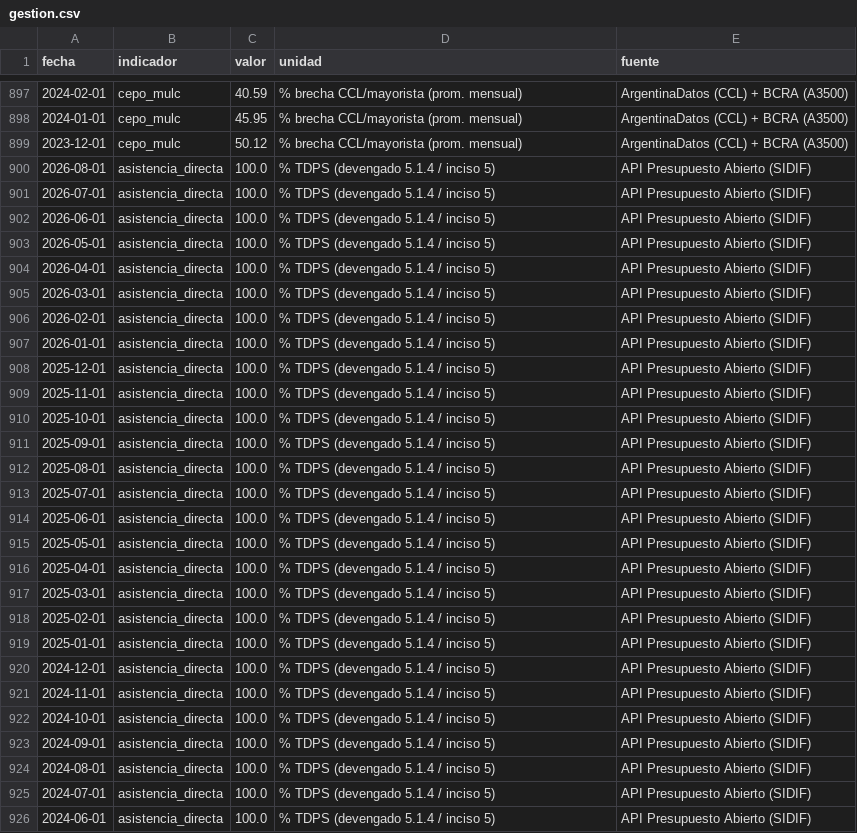
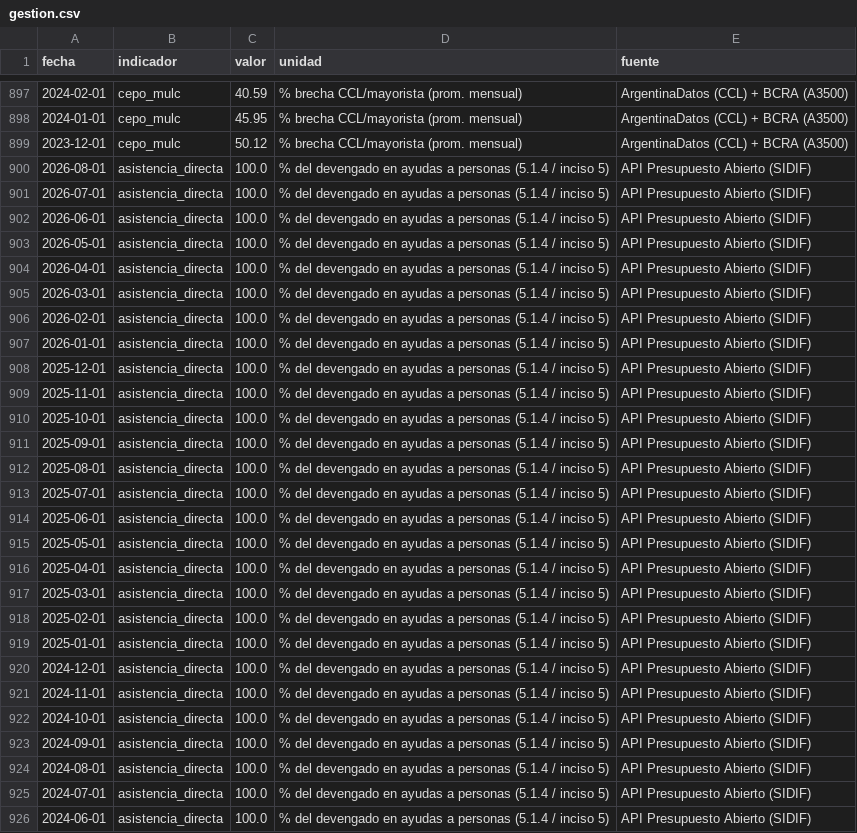
Before and after one commit to Juanpintoselso33/cigob-informe-coyuntura, a CSV file: projects/informe_coyuntura/output/series/gestion.csv, drawn as a sheet; only a part is shown, gaps mark what is left out; the diff covers the shown part only; the diff names each change by its address in the sheet, - before the commit and + after, or states it on an @@ line.

```diff
--- a/projects/informe_coyuntura/output/series/gestion.csv
+++ b/projects/informe_coyuntura/output/series/gestion.csv
-D900:D926 (unidad): % TDPS (devengado 5.1.4 / inciso 5)
+D900:D926 (unidad): % del devengado en ayudas a personas (5.1.4 / inciso 5)
```
Also changed, not shown: 1 added row, 1 removed row and 20 edited cells elsewhere in this file, 19 other files.
